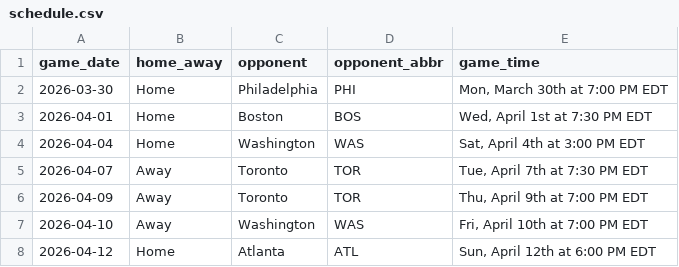
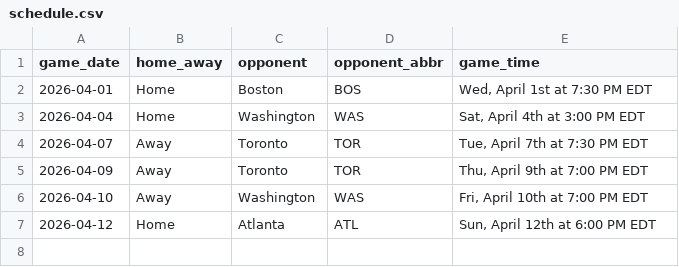
Before and after one commit to davidjverjano/heat-dashboard, a CSV file: data/schedule.csv, drawn as a sheet.

Commit message:
data: refresh Apr 1 — data/schedule.csv

```diff
--- a/data/schedule.csv
+++ b/data/schedule.csv
@@ -1,3 +1,2 @@
 game_date,home_away,opponent,opponent_abbr,game_time
-2026-03-30,Home,Philadelphia,PHI,"Mon, March 30th at 7:00 PM EDT"
 2026-04-01,Home,Boston,BOS,"Wed, April 1st at 7:30 PM EDT"
```
